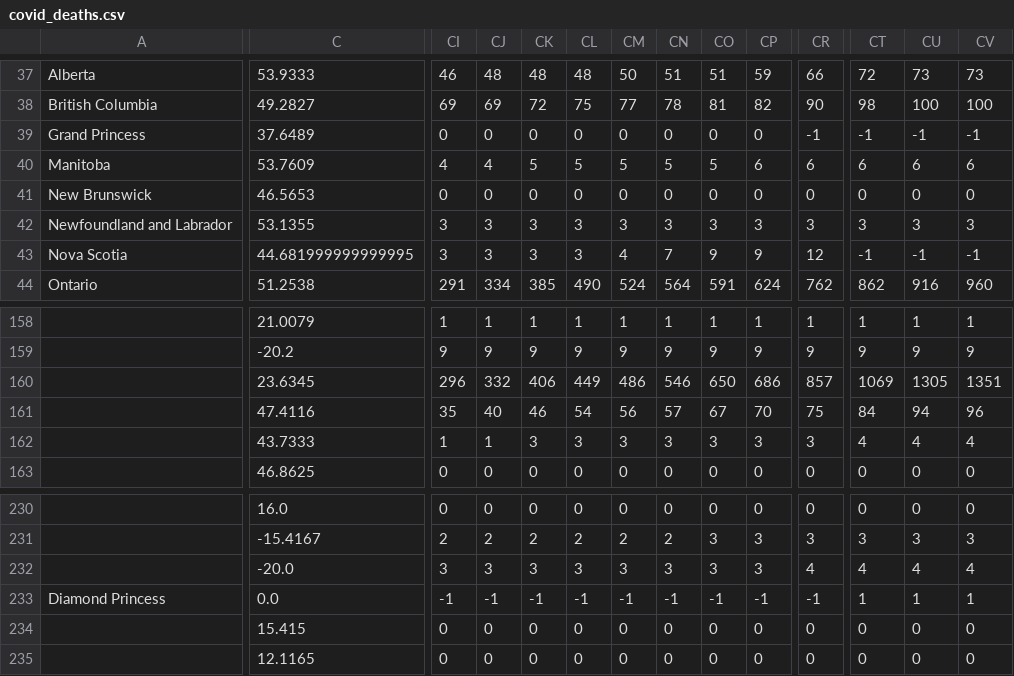
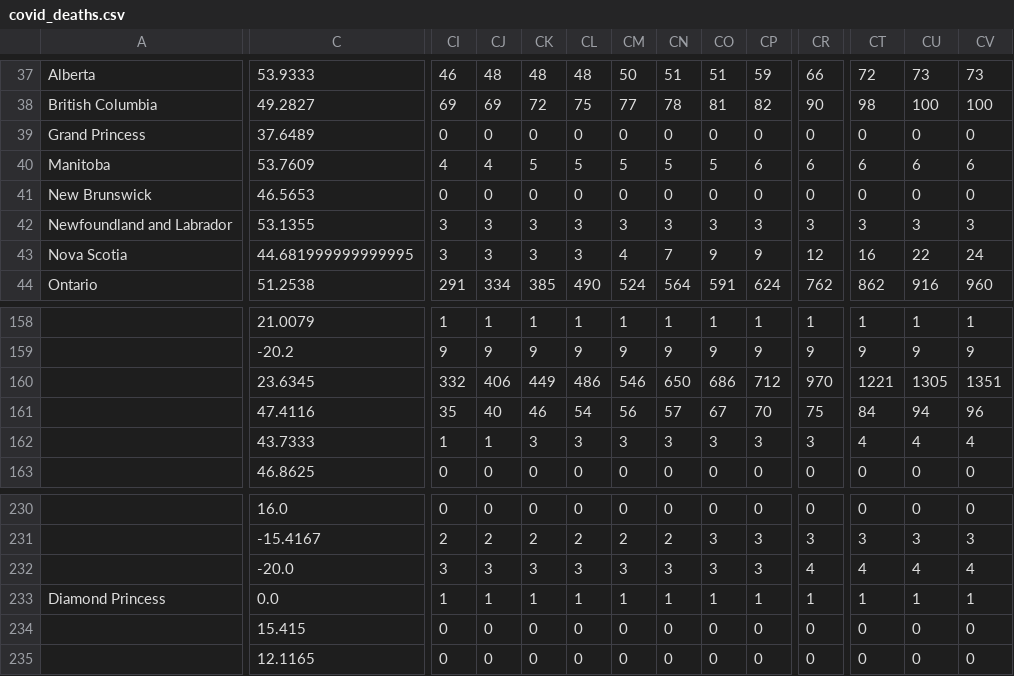
Before and after one commit to stbalo2002/stbalo2002.github.io, a CSV file: covid_deaths.csv, drawn as a sheet; only a part is shown, gaps mark what is left out; the diff covers the shown part only; the diff names each change by its address in the sheet, - before the commit and + after, or states it on an @@ line.

```diff
--- a/covid_deaths.csv
+++ b/covid_deaths.csv
-CR39: -1
+CR39: 0
-CT39: -1
+CT39: 0
-CU39: -1
+CU39: 0
-CV39: -1
+CV39: 0
-CT43: -1
+CT43: 16
-CU43: -1
+CU43: 22
-CV43: -1
+CV43: 24
-CI160: 296
+CI160: 332
-CJ160: 332
+CJ160: 406
-CK160: 406
+CK160: 449
-CL160: 449
+CL160: 486
-CM160: 486
+CM160: 546
-CN160: 546
+CN160: 650
-CO160: 650
+CO160: 686
-CP160: 686
+CP160: 712
-CR160: 857
+CR160: 970
-CT160: 1069
+CT160: 1221
-CI233: -1
+CI233: 1
-CJ233: -1
+CJ233: 1
-CK233: -1
+CK233: 1
-CL233: -1
+CL233: 1
-CM233: -1
+CM233: 1
-CN233: -1
+CN233: 1
-CO233: -1
+CO233: 1
-CP233: -1
+CP233: 1
-CR233: -1
+CR233: 1
```
Also changed, not shown: 26 edited cells elsewhere in this file, covid_cases.csv, 2 other files.
